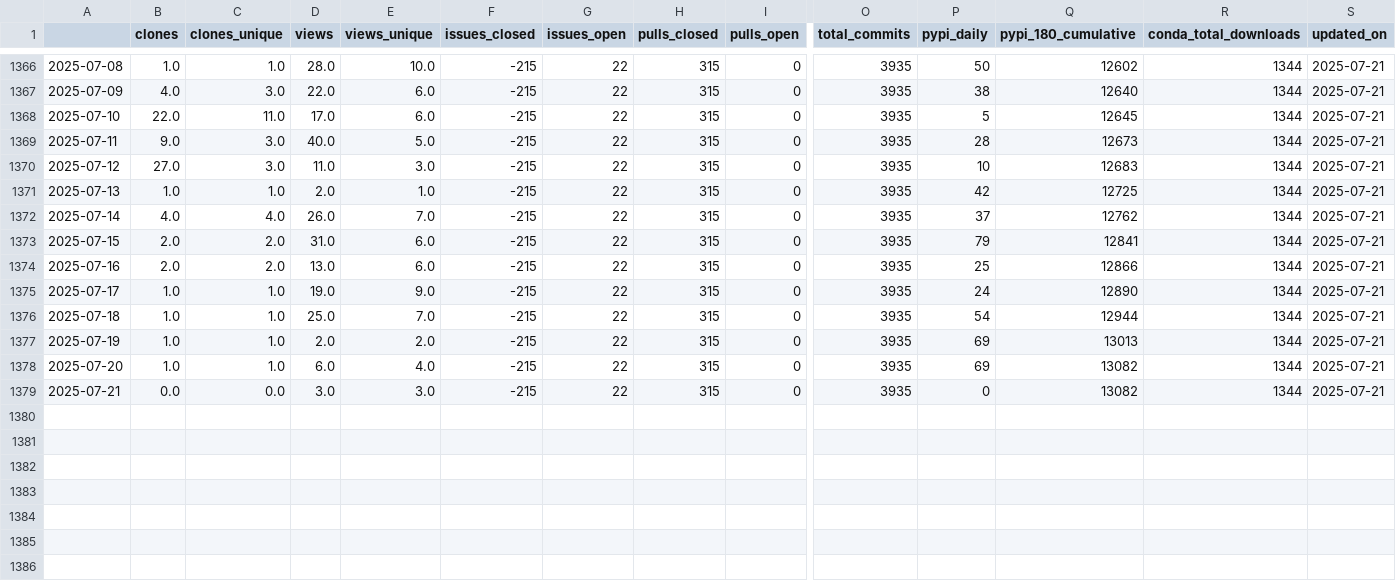
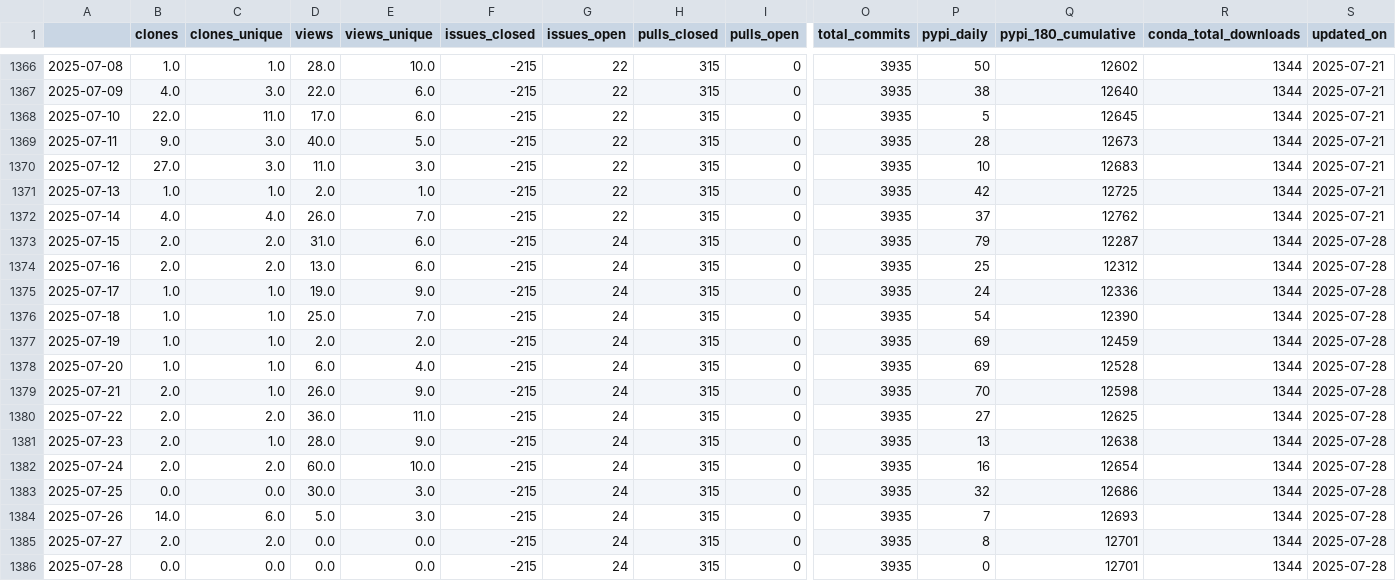
Before and after one commit to NREL/osos, a CSV file: data/rev.csv, drawn as a sheet; only a part is shown, gaps mark what is left out; rows hold the shown columns only; the diff names each change by its address in the sheet, - before the commit and + after, or states it on an @@ line.

Commit message:
update osos data and plots

```diff
--- a/data/rev.csv
+++ b/data/rev.csv
-G1373:G1379 (issues_open): 22
+G1373:G1379 (issues_open): 24
-Q1373 (pypi_180_cumulative): 12841
+Q1373 (pypi_180_cumulative): 12287
-S1373:S1379 (updated_on): 2025-07-21
+S1373:S1379 (updated_on): 2025-07-28
-Q1374 (pypi_180_cumulative): 12866
+Q1374 (pypi_180_cumulative): 12312
-Q1375 (pypi_180_cumulative): 12890
+Q1375 (pypi_180_cumulative): 12336
-Q1376 (pypi_180_cumulative): 12944
+Q1376 (pypi_180_cumulative): 12390
-Q1377 (pypi_180_cumulative): 13013
+Q1377 (pypi_180_cumulative): 12459
-Q1378 (pypi_180_cumulative): 13082
+Q1378 (pypi_180_cumulative): 12528
-B1379 (clones): 0.0
+B1379 (clones): 2.0
-C1379 (clones_unique): 0.0
+C1379 (clones_unique): 1.0
-D1379 (views): 3.0
+D1379 (views): 26.0
-E1379 (views_unique): 3.0
+E1379 (views_unique): 9.0
-P1379 (pypi_daily): 0
+P1379 (pypi_daily): 70
-Q1379 (pypi_180_cumulative): 13082
+Q1379 (pypi_180_cumulative): 12598
+row 1380: 2025-07-22 | 2.0 | 2.0 | 36.0 | 11.0 | -215 | 24 | 315 | 0 | 3935 | 27 | 12625 | 1344 | 2025-07-28
+row 1381: 2025-07-23 | 2.0 | 1.0 | 28.0 | 9.0 | -215 | 24 | 315 | 0 | 3935 | 13 | 12638 | 1344 | 2025-07-28
+row 1382: 2025-07-24 | 2.0 | 2.0 | 60.0 | 10.0 | -215 | 24 | 315 | 0 | 3935 | 16 | 12654 | 1344 | 2025-07-28
+row 1383: 2025-07-25 | 0.0 | 0.0 | 30.0 | 3.0 | -215 | 24 | 315 | 0 | 3935 | 32 | 12686 | 1344 | 2025-07-28
+row 1384: 2025-07-26 | 14.0 | 6.0 | 5.0 | 3.0 | -215 | 24 | 315 | 0 | 3935 | 7 | 12693 | 1344 | 2025-07-28
+row 1385: 2025-07-27 | 2.0 | 2.0 | 0.0 | 0.0 | -215 | 24 | 315 | 0 | 3935 | 8 | 12701 | 1344 | 2025-07-28
+row 1386: 2025-07-28 | 0.0 | 0.0 | 0.0 | 0.0 | -215 | 24 | 315 | 0 | 3935 | 0 | 12701 | 1344 | 2025-07-28
```
Also changed, not shown: data/floris.csv, data/nrwal.csv, 20 other files.
